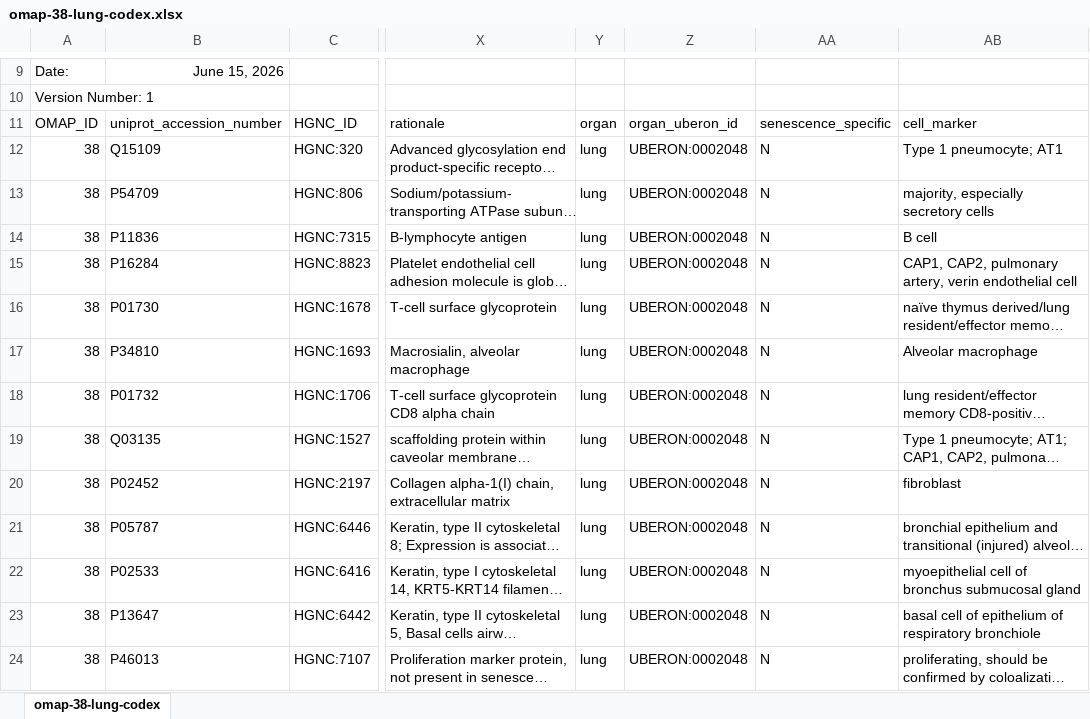
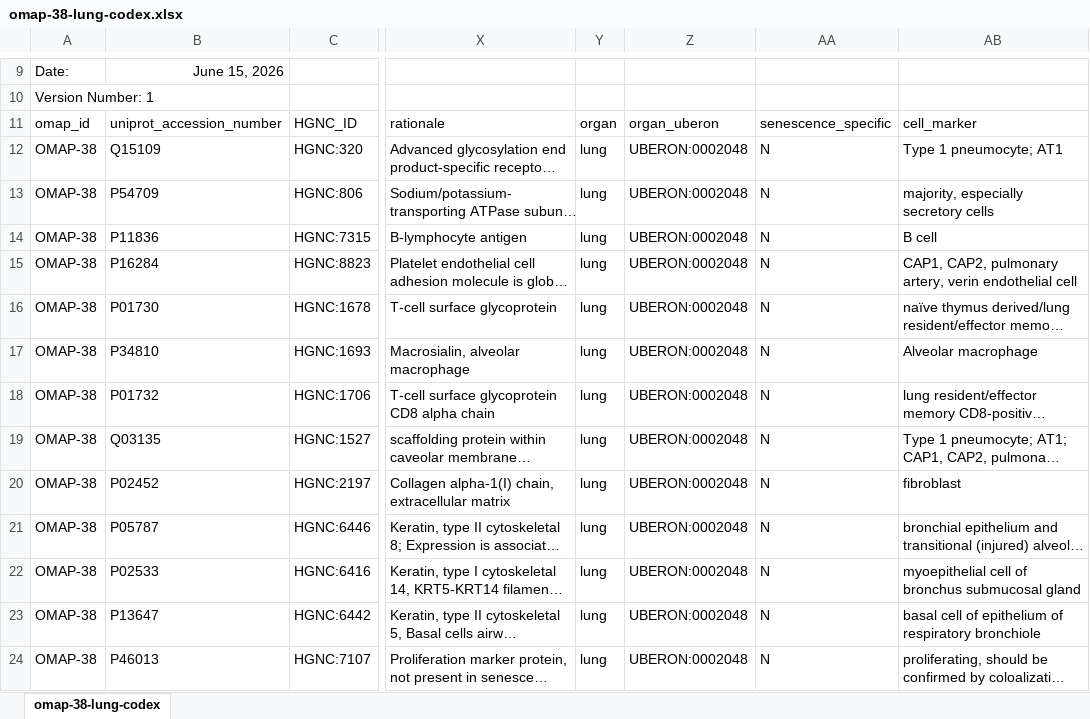
Before and after one commit to hubmapconsortium/hra-kg, an Excel workbook: digital-objects/omap/38-lung-codex/v1.0/raw/omap-38-lung-codex.xlsx, sheet omap-38-lung-codex, drawn as a sheet; only a part is shown, gaps mark what is left out; long unchanged cells end in …; values as stored, in another font and other column widths than the file's, no borders; charts and pictures not drawn; the diff covers the shown part only; the diff names each change by its address in the sheet, - before the commit and + after, or states it on an @@ line.

Commit message:
Fixed an OMAP-38 issue

```diff
--- a/digital-objects/omap/38-lung-codex/v1.0/raw/omap-38-lung-codex.xlsx (sheet omap-38-lung-codex)
+++ b/digital-objects/omap/38-lung-codex/v1.0/raw/omap-38-lung-codex.xlsx (sheet omap-38-lung-codex)
-A11: OMAP_ID
+A11: omap_id
-Z11: organ_uberon_id
+Z11: organ_uberon
-A12:A24: 38
+A12:A24: OMAP-38
```
Also changed, not shown: 22 edited cells elsewhere in this sheet, 1 other file.
